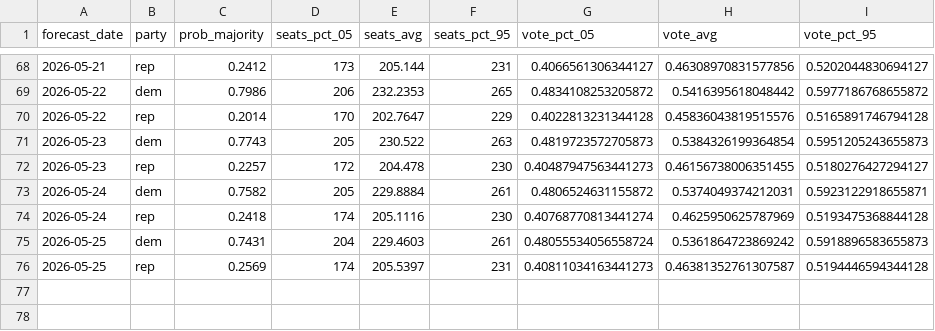
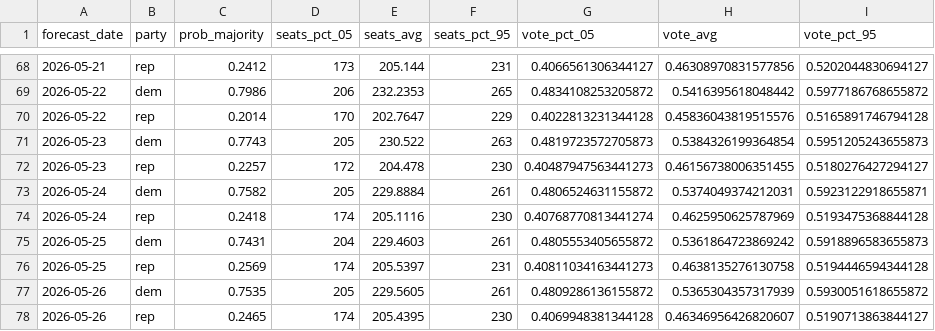
Before and after one commit to thisismactan/US-2026, a CSV file: output/house_forecast_timeline.csv, drawn as a sheet; only a part is shown, gaps mark what is left out.

```diff
--- a/output/house_forecast_timeline.csv
+++ b/output/house_forecast_timeline.csv
@@ -74,3 +74,5 @@ forecast_date,party,prob_majority,seats_pct_05,seats_avg,seats_pct_95,vote_pct_0
 2026-05-24,rep,0.2418,174,205.1116,230,0.40768770813441274,0.4625950625787969,0.5193475368844128
-2026-05-25,dem,0.7431,204,229.4603,261,0.48055534056558724,0.5361864723869242,0.5918896583655873
-2026-05-25,rep,0.2569,174,205.5397,231,0.40811034163441273,0.46381352761307587,0.5194446594344128
+2026-05-25,dem,0.7431,204,229.4603,261,0.4805553405655872,0.5361864723869242,0.5918896583655873
+2026-05-25,rep,0.2569,174,205.5397,231,0.40811034163441273,0.4638135276130758,0.5194446594344128
+2026-05-26,dem,0.7535,205,229.5605,261,0.4809286136155872,0.5365304357317939,0.5930051618655872
+2026-05-26,rep,0.2465,174,205.4395,230,0.4069948381344128,0.46346956426820607,0.5190713863844127
```
Also changed, not shown: data/polls/senate_polls_2026.csv, output/generic_ballot_margin_averages_2026_smoothed.csv, 11 other files.
